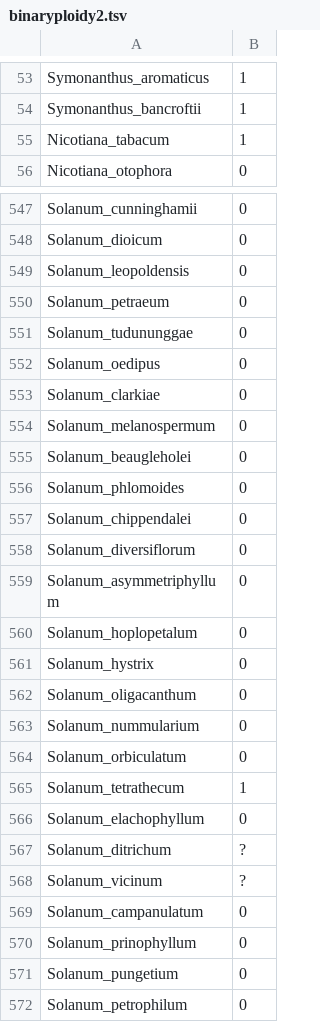
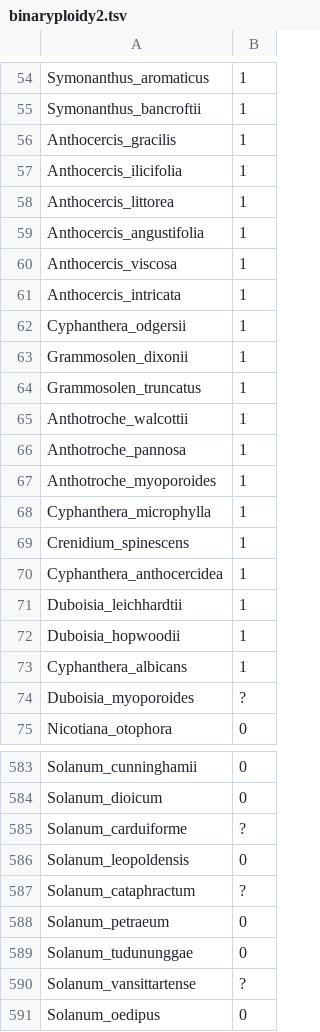
Before and after one commit to roszenil/solploidy, a TSV file: basicdata/binaryploidy2.tsv, drawn as a sheet; only a part is shown, gaps mark what is left out; the shorter side is filled out with more unchanged rows; the diff covers the shown part only.

```diff
--- a/basicdata/binaryploidy2.tsv
+++ b/basicdata/binaryploidy2.tsv
@@ -54,3 +55,21 @@ Symonanthus_aromaticus	1
 Symonanthus_bancroftii	1
-Nicotiana_tabacum	1
+Anthocercis_gracilis	1
+Anthocercis_ilicifolia	1
+Anthocercis_littorea	1
+Anthocercis_angustifolia	1
+Anthocercis_viscosa	1
+Anthocercis_intricata	1
+Cyphanthera_odgersii	1
+Grammosolen_dixonii	1
+Grammosolen_truncatus	1
+Anthotroche_walcottii	1
+Anthotroche_pannosa	1
+Anthotroche_myoporoides	1
+Cyphanthera_microphylla	1
+Crenidium_spinescens	1
+Cyphanthera_anthocercidea	1
+Duboisia_leichhardtii	1
+Duboisia_hopwoodii	1
+Cyphanthera_albicans	1
+Duboisia_myoporoides	?
 Nicotiana_otophora	0
@@ -548,5 +584,8 @@ Solanum_cunninghamii	0
 Solanum_dioicum	0
+Solanum_carduiforme	?
 Solanum_leopoldensis	0
+Solanum_cataphractum	?
 Solanum_petraeum	0
 Solanum_tudununggae	0
+Solanum_vansittartense	?
 Solanum_oedipus	0
```
Also changed, not shown: 20 added rows, 1 removed row and 2 edited cells elsewhere in this file, basicdata/binarysi2.tsv, basicdata/solanaceaerecords.csv, 3 other files.
